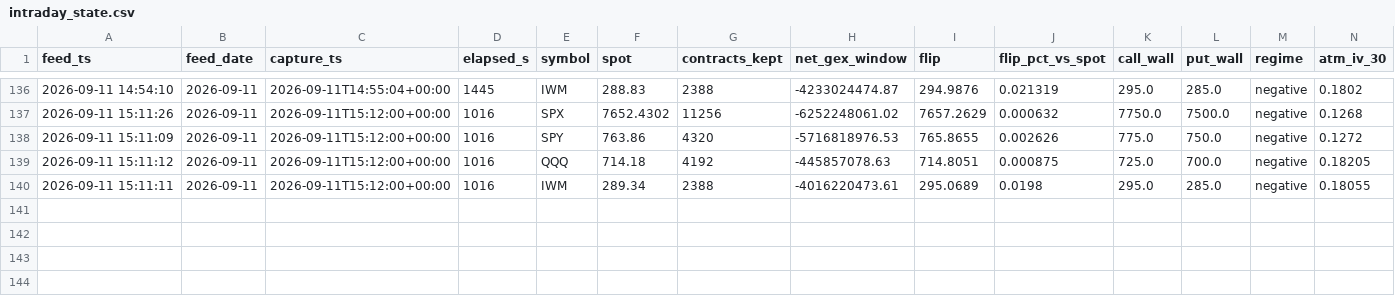
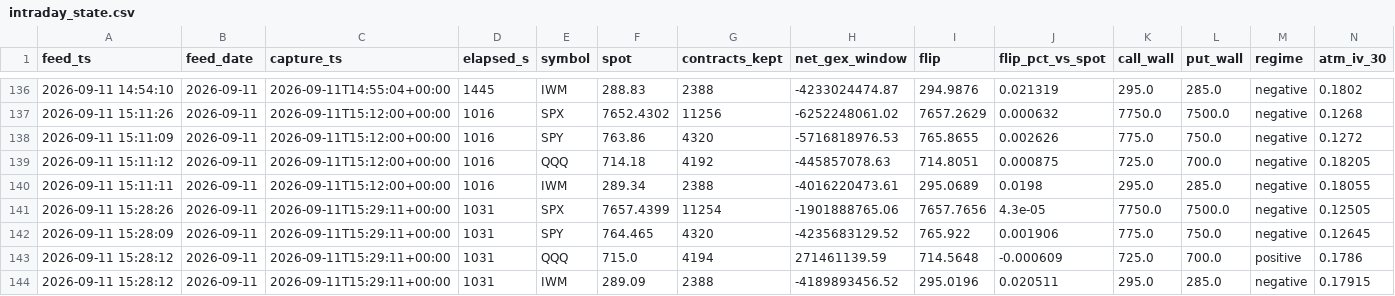
Before and after one commit to Emf2912147/GEX, a CSV file: history/intraday_state.csv, drawn as a sheet; only a part is shown, gaps mark what is left out; rows hold the shown columns only; the diff names each change by its address in the sheet, - before the commit and + after, or states it on an @@ line.

```diff
--- a/history/intraday_state.csv
+++ b/history/intraday_state.csv
+row 141: 2026-09-11 15:28:26 | 2026-09-11 | 2026-09-11T15:29:11+00:00 | 1031 | SPX | 7657.4399 | 11254 | -1901888765.06 | 7657.7656 | 4.3e-05 | 7750.0 | 7500.0 | negative | 0.12505
+row 142: 2026-09-11 15:28:09 | 2026-09-11 | 2026-09-11T15:29:11+00:00 | 1031 | SPY | 764.465 | 4320 | -4235683129.52 | 765.922 | 0.001906 | 775.0 | 750.0 | negative | 0.12645
+row 143: 2026-09-11 15:28:12 | 2026-09-11 | 2026-09-11T15:29:11+00:00 | 1031 | QQQ | 715.0 | 4194 | 271461139.59 | 714.5648 | -0.000609 | 725.0 | 700.0 | positive | 0.1786
+row 144: 2026-09-11 15:28:12 | 2026-09-11 | 2026-09-11T15:29:11+00:00 | 1031 | IWM | 289.09 | 2388 | -4189893456.52 | 295.0196 | 0.020511 | 295.0 | 285.0 | negative | 0.17915
```
Also changed, not shown: history/vix_state.csv, 5 other files.
